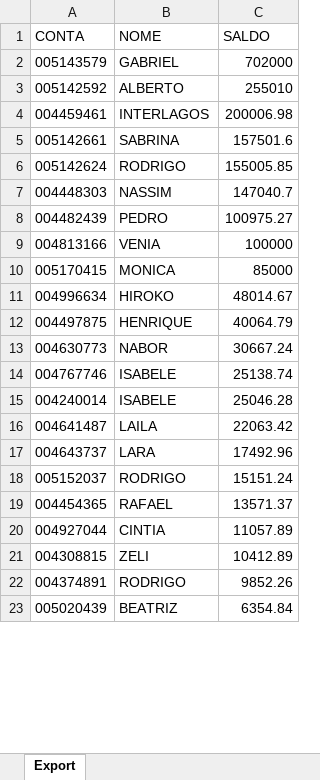
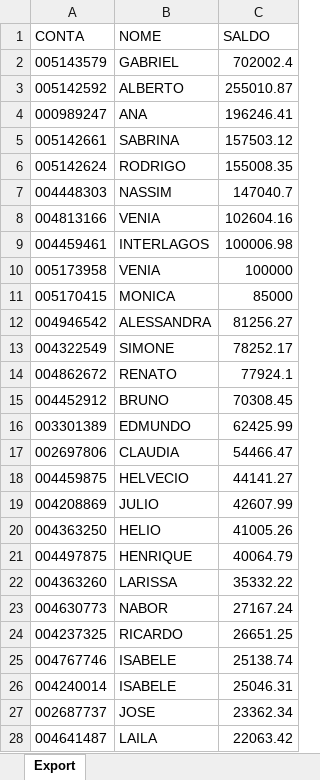
Before and after one commit to lauroteles/Mesa_de_opera-es, an Excel workbook: Saldo.xlsx, sheet Export, drawn as a sheet; only a part is shown; the shorter side is filled out with more unchanged rows; values as stored, in another font and other column widths than the file's, no borders; removed rows and columns are numbered as before the commit, all else as after; the diff covers the shown part only; the diff names each change by its address in the sheet, - before the commit and + after, or states it on an @@ line.

```diff
--- a/Saldo.xlsx (sheet Export)
+++ b/Saldo.xlsx (sheet Export)
-C2 (SALDO): 702000
+C2 (SALDO): 702002.4
-C3 (SALDO): 255010
+C3 (SALDO): 255010.87
-row 4: 004459461 | INTERLAGOS | 200006.98
+row 4: 000989247 | ANA | 196246.41
-C5 (SALDO): 157501.6
+C5 (SALDO): 157503.12
-C6 (SALDO): 155005.85
+C6 (SALDO): 155008.35
-row 8: 004482439 | PEDRO | 100975.27
-C8 (SALDO): 100000
+C8 (SALDO): 102604.16
+row 9: 004459461 | INTERLAGOS | 100006.98
+row 10: 005173958 | VENIA | 100000
-row 11: 004996634 | HIROKO | 48014.67
+row 12: 004946542 | ALESSANDRA | 81256.27
+row 13: 004322549 | SIMONE | 78252.17
+row 14: 004862672 | RENATO | 77924.1
+row 15: 004452912 | BRUNO | 70308.45
+row 16: 003301389 | EDMUNDO | 62425.99
+row 17: 002697806 | CLAUDIA | 54466.47
+row 18: 004459875 | HELVECIO | 44141.27
+row 19: 004208869 | JULIO | 42607.99
+row 20: 004363250 | HELIO | 41005.26
+row 22: 004363260 | LARISSA | 35332.22
-C23 (SALDO): 30667.24
+C23 (SALDO): 27167.24
+row 24: 004237325 | RICARDO | 26651.25
-C26 (SALDO): 25046.28
+C26 (SALDO): 25046.31
+row 27: 002687737 | JOSE | 23362.34
```
Also changed, not shown: 21 added rows, 30 removed rows and 3 edited cells elsewhere in this sheet, PL Total.xlsx, controle.xlsx.
